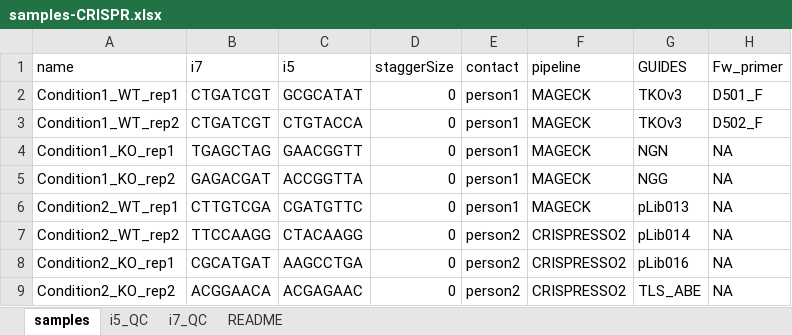
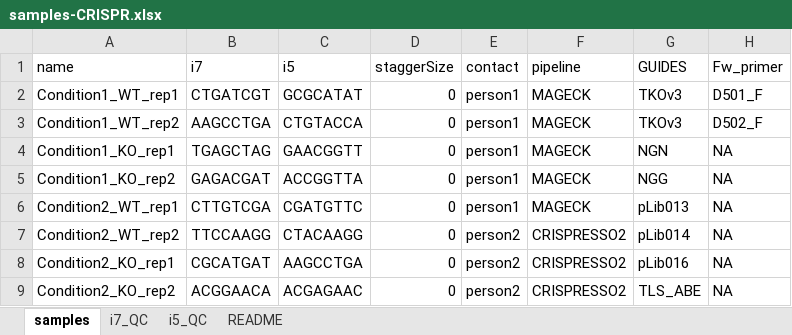
Before and after one commit to sundgenomics/sundgenomics.github.io, an Excel workbook: templates/samples-CRISPR.xlsx, sheet samples, drawn as a sheet; only a part is shown; values as stored, in another font and other column widths than the file's, no borders; the diff names each change by its address in the sheet, - before the commit and + after, or states it on an @@ line.

```diff
--- a/templates/samples-CRISPR.xlsx (sheet samples)
+++ b/templates/samples-CRISPR.xlsx (sheet samples)
@@ sheet tab order changed: samples | i7_QC | i5_QC | README @@
-B3 (i7): CTGATCGT
+B3 (i7): AAGCCTGA
```
Also changed, not shown: sheet i7_QC, sheet i5_QC, sheet README, formulas that keep their value, hidden cells, charts or pictures.
